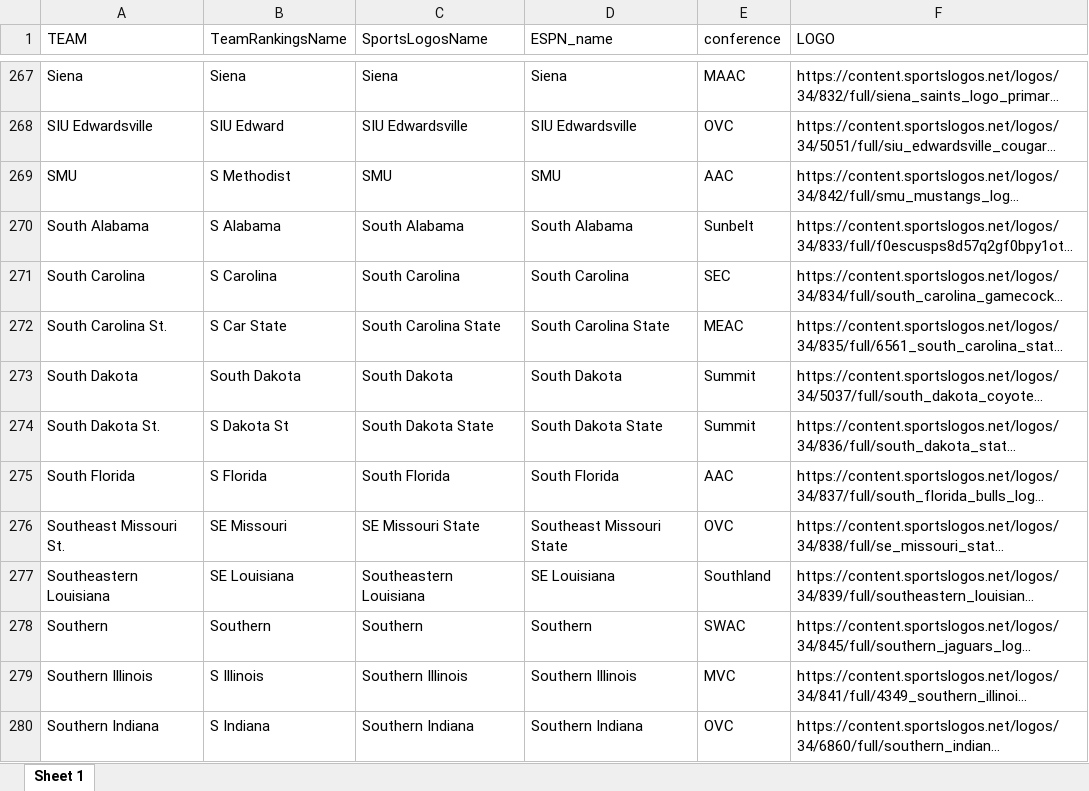
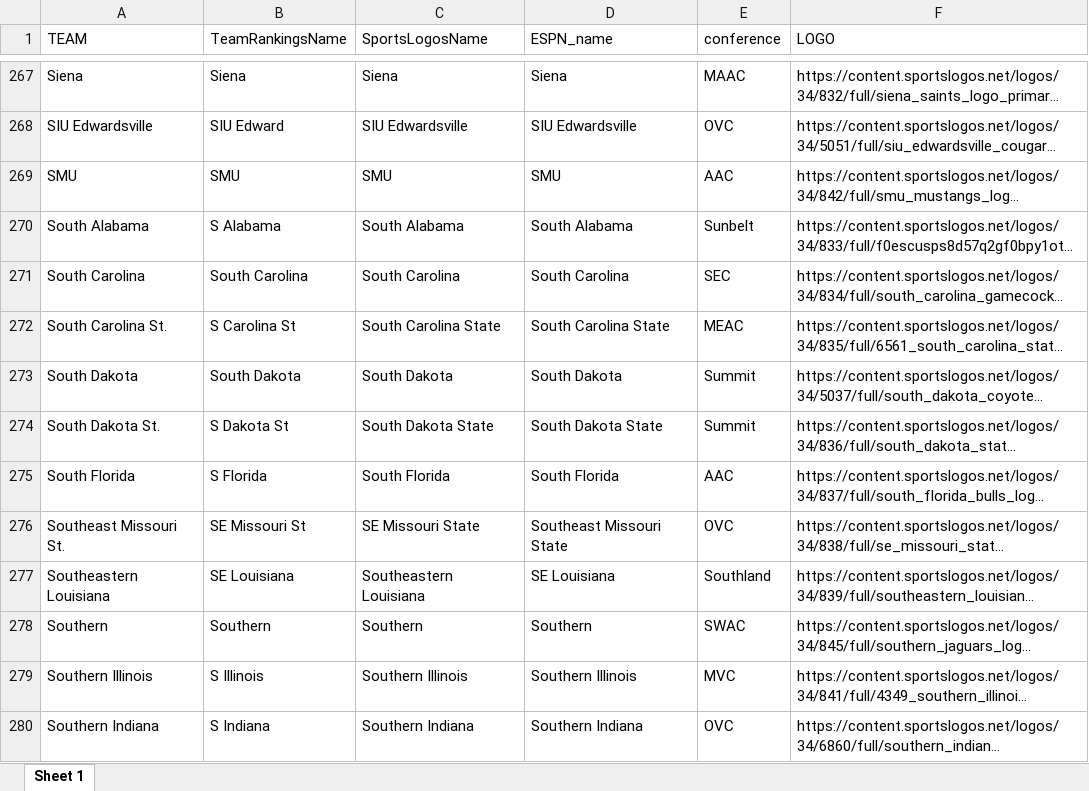
Before and after one commit to DSchof1/CBB-Stats, an Excel workbook: Data/Logos.xlsx, sheet Sheet 1, drawn as a sheet; only a part is shown, gaps mark what is left out; long unchanged cells end in …; values as stored, in another font and other column widths than the file's, no borders; charts and pictures not drawn; the diff covers the shown part only; the diff names each change by its address in the sheet, - before the commit and + after, or states it on an @@ line.

Commit message:
Fixed TeamRankings names

```diff
--- a/Data/Logos.xlsx (sheet Sheet 1)
+++ b/Data/Logos.xlsx (sheet Sheet 1)
-B269 (TeamRankingsName): S Methodist
+B269 (TeamRankingsName): SMU
-B271 (TeamRankingsName): S Carolina
+B271 (TeamRankingsName): South Carolina
-B272 (TeamRankingsName): S Car State
+B272 (TeamRankingsName): S Carolina St
-B276 (TeamRankingsName): SE Missouri
+B276 (TeamRankingsName): SE Missouri St
```
Also changed, not shown: 92 edited cells elsewhere in this sheet.
